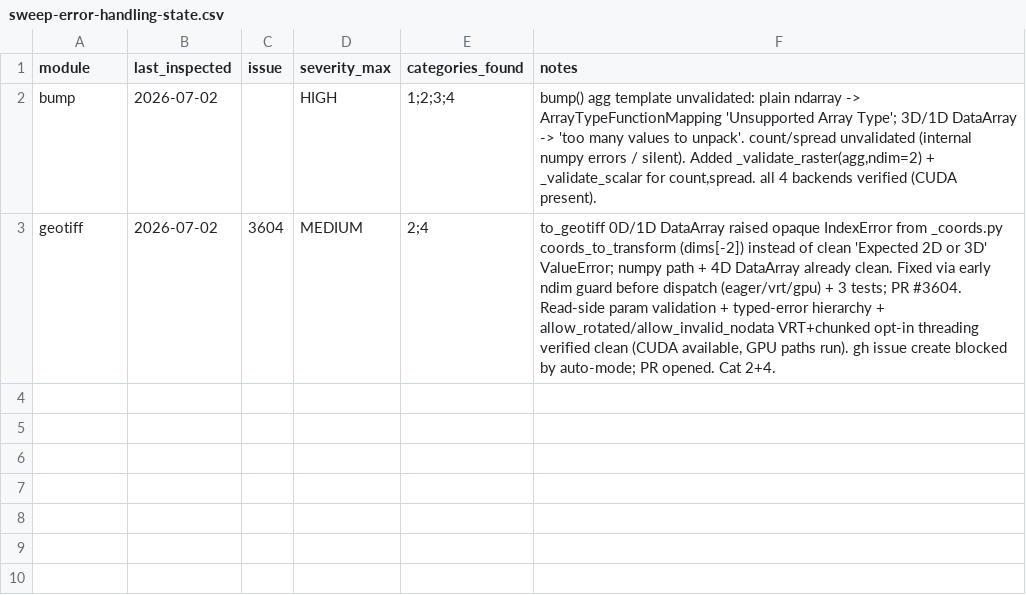
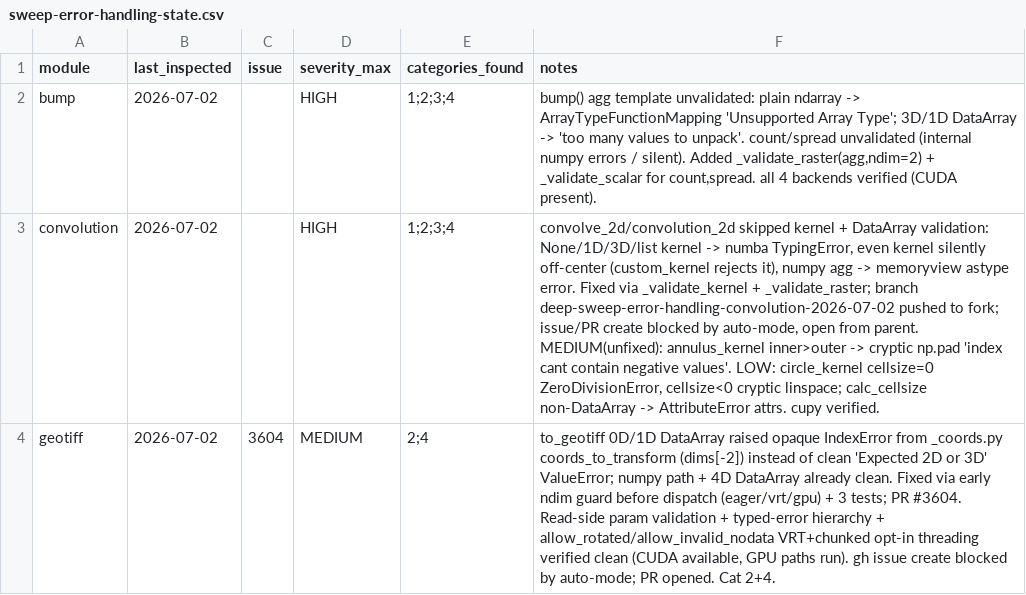
Before and after one commit to makepath/xarray-spatial, a CSV file: .claude/sweep-error-handling-state.csv, drawn as a sheet; the diff names each change by its address in the sheet, - before the commit and + after, or states it on an @@ line.

Commit message:
convolution: validate kernel and agg inputs (#3623) (#3624)
* Validate kernel and DataArray inputs to convolution entry points

convolve_2d checked the raster but never the kernel. A None, 1D, 3D, or
list kernel reached the numba kernel and raised a TypingError that named
nothing the user controls. An even-sided kernel was accepted and produced
a silently off-center result, even though custom_kernel already rejects
even kernels.

Add _validate_kernel (2D, odd side lengths, duck-typed on ndim/shape so
numpy and cupy kernels both pass) and call it in convolve_2d. Also call
_validate_raster in convolution_2d so a non-DataArray agg raises a clear
TypeError instead of "'memoryview' object has no attribute 'astype'".

Internal callers (focal, edge_detection, emerging_hotspots) all pass odd
2D arrays, so they are unaffected.

* sweep(error-handling): record convolution audit state

```diff
--- a/.claude/sweep-error-handling-state.csv
+++ b/.claude/sweep-error-handling-state.csv
+row 3: convolution | 2026-07-02 |  | HIGH | 1;2;3;4 | convolve_2d/convolution_2d skipped kernel + DataArray validation: None/1D/3D/list kernel -> numba TypingError, even kernel silently off-center (custom_kernel rejects it), numpy agg -> memoryview astype error. Fixed via _validate_kernel + _validate_raster; branch deep-sweep-error-handling-convolution-2026-07-02 pushed to fork; issue/PR create blocked by auto-mode, open from parent. MEDIUM(unfixed): annulus_kernel inner>outer -> cryptic np.pad 'index cant contain negative values'. LOW: circle_kernel cellsize=0 ZeroDivisionError, cellsize<0 cryptic linspace; calc_cellsize non-DataArray -> AttributeError attrs. cupy verified.
```
Also changed, not shown: 2 other files.
